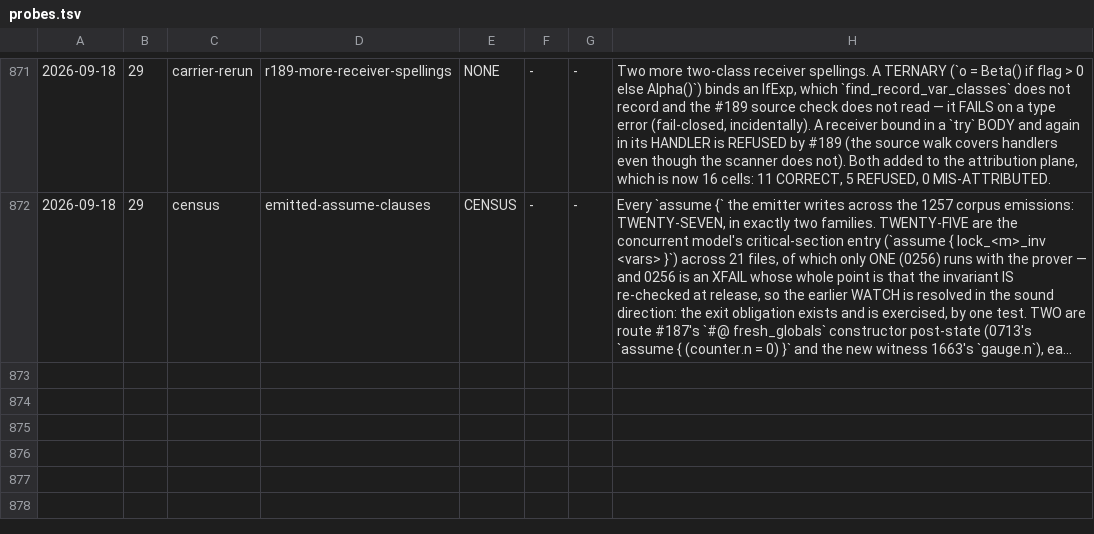
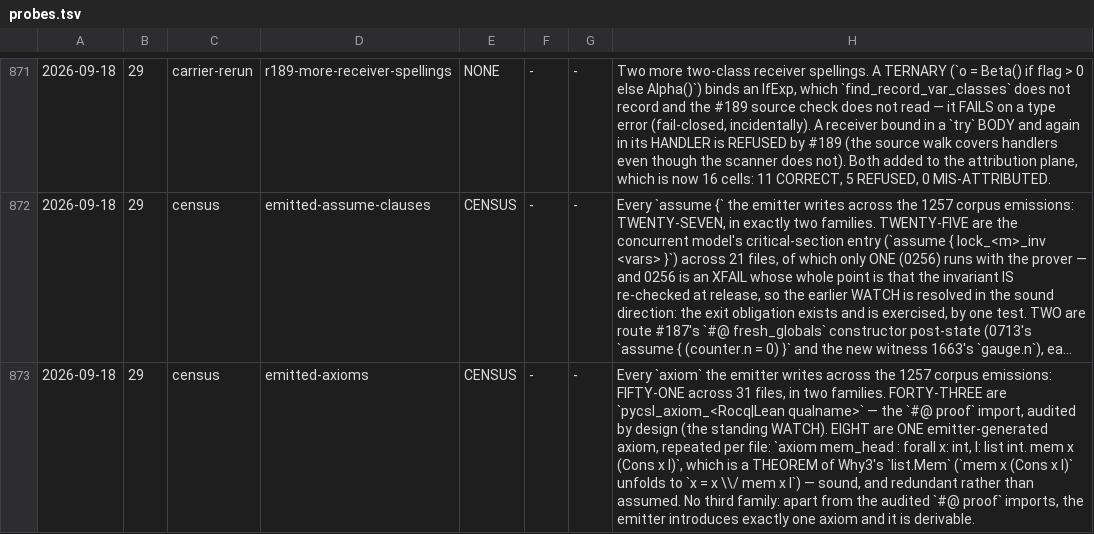
Before and after one commit to fderepas/pycsl, a TSV file: getting-better/open-routes/probes.tsv, drawn as a sheet; only a part is shown, gaps mark what is left out; long unchanged cells end in …; the diff names each change by its address in the sheet, - before the commit and + after, or states it on an @@ line.

```diff
--- a/getting-better/open-routes/probes.tsv
+++ b/getting-better/open-routes/probes.tsv
+row 873: 2026-09-18 | 29 | census | emitted-axioms | CENSUS | - | - | Every `axiom` the emitter writes across the 1257 corpus emissions: FIFTY-ONE across 31 files, in two families. FORTY-THREE are `pycsl_axiom_<Rocq|Lean qualname>` — the `#@ proof` import, audited by design (the standing WATCH). EIGHT are ONE emitter-generated axiom, repeated per file: `axiom mem_head : forall x: int, l: list int. mem x (Cons x l)`, which is a THEOREM of Why3's `list.Mem` (`mem x (Cons x l)` unfolds to `x = x \\/ mem x l`) — sound, and redundant rather than assumed. No third family: apart from the audited `#@ proof` imports, the emitter introduces exactly one axiom and it is derivable.
```
